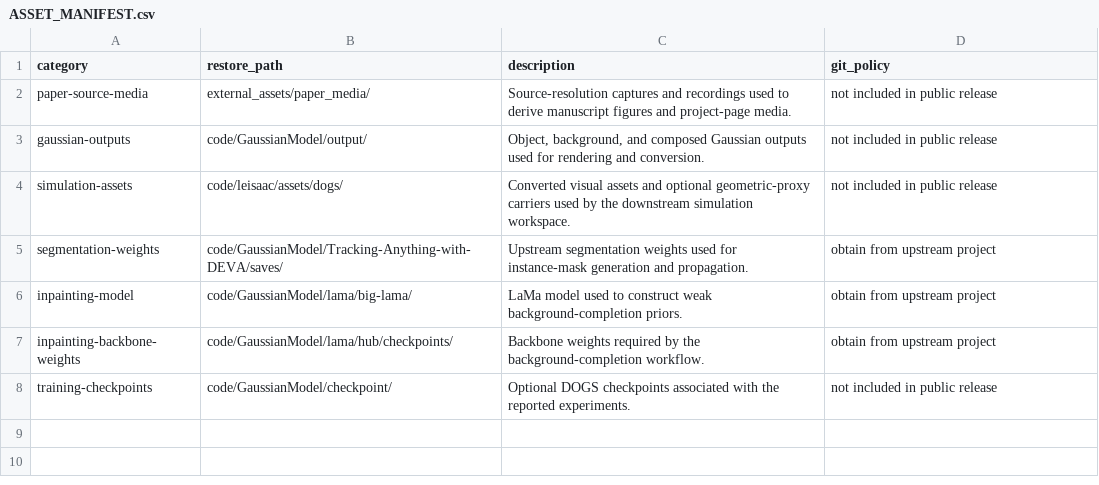
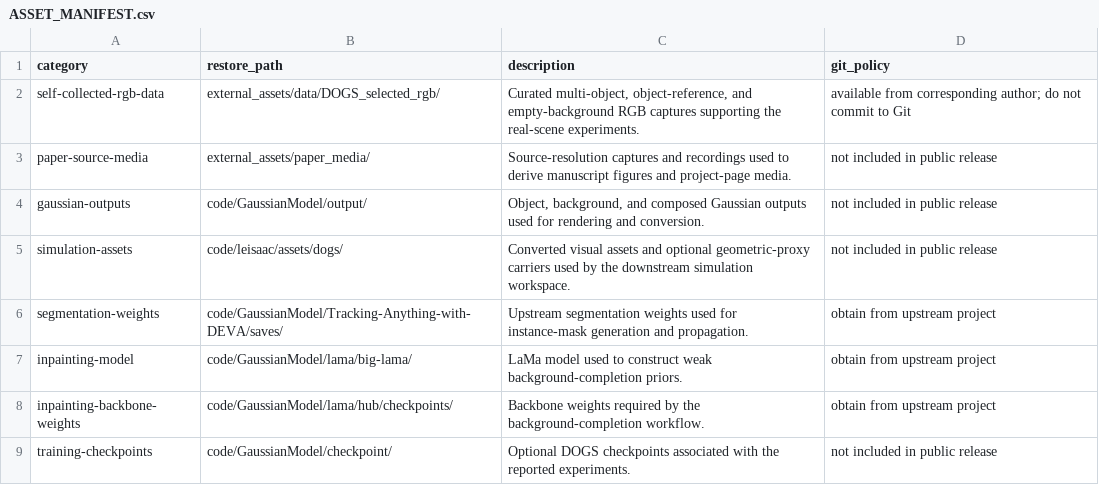
Before and after one commit to EmboAILab/DOGS, a CSV file: Assets/ASSET_MANIFEST.csv, drawn as a sheet; the diff names each change by its address in the sheet, - before the commit and + after, or states it on an @@ line.

Commit message:
Add four paired demos and data availability scope

```diff
--- a/Assets/ASSET_MANIFEST.csv
+++ b/Assets/ASSET_MANIFEST.csv
+row 2: self-collected-rgb-data | external_assets/data/DOGS_selected_rgb/ | Curated multi-object, object-reference, and empty-background RGB captures supporting the real-scene experiments. | available from corresponding author; do not commit to Git
```
Also changed, not shown: 9 other files.
